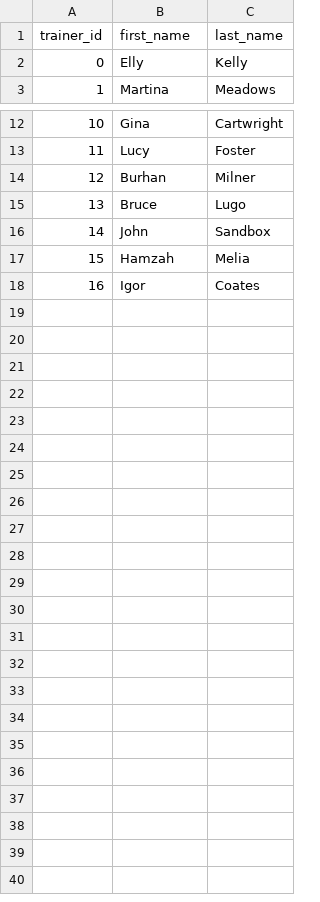
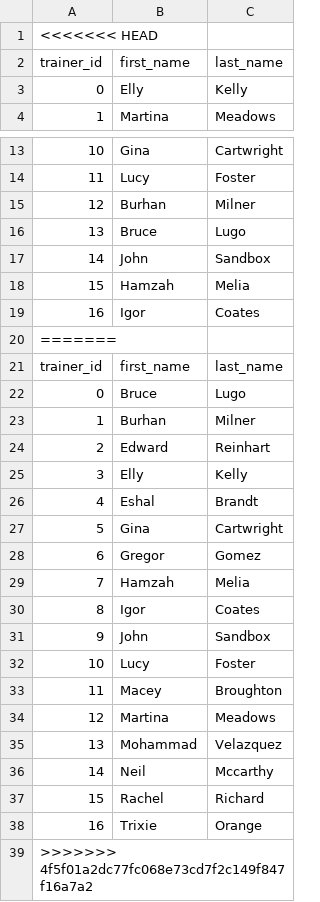
Before and after one commit to MunirSharif21/de37project, a CSV file: tables/trainers.csv, drawn as a sheet; only a part is shown, gaps mark what is left out; the diff names each change by its address in the sheet, - before the commit and + after, or states it on an @@ line.

```diff
--- a/tables/trainers.csv
+++ b/tables/trainers.csv
+row 1: <<<<<<< HEAD
+row 20: =======
+row 21: trainer_id | first_name | last_name
+row 22: 0 | Bruce | Lugo
+row 23: 1 | Burhan | Milner
+row 24: 2 | Edward | Reinhart
+row 25: 3 | Elly | Kelly
+row 26: 4 | Eshal | Brandt
+row 27: 5 | Gina | Cartwright
+row 28: 6 | Gregor | Gomez
+row 29: 7 | Hamzah | Melia
+row 30: 8 | Igor | Coates
+row 31: 9 | John | Sandbox
+row 32: 10 | Lucy | Foster
+row 33: 11 | Macey | Broughton
+row 34: 12 | Martina | Meadows
+row 35: 13 | Mohammad | Velazquez
+row 36: 14 | Neil | Mccarthy
+row 37: 15 | Rachel | Richard
+row 38: 16 | Trixie | Orange
+row 39: >>>>>>> 4f5f01a2dc77fc068e73cd7f2c149f847f16a7a2
```
Also changed, not shown: 1 other file.
